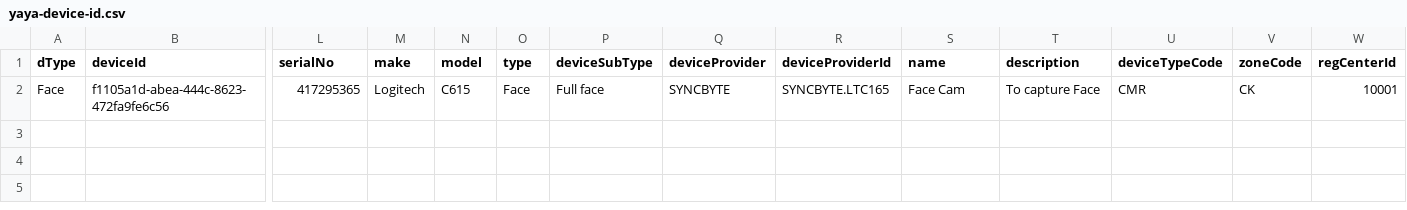
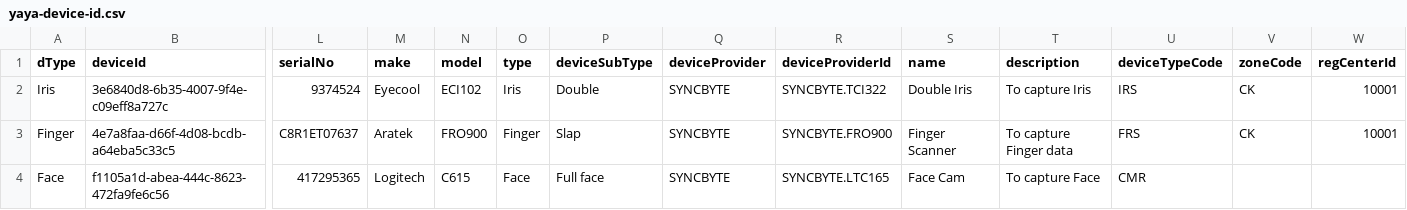
Before and after one commit to ankitvaishnav/mosip-device-registration, a CSV file: dataFolder/yaya-device-id.csv, drawn as a sheet; only a part is shown, gaps mark what is left out; addresses are those after the commit; rows hold the shown columns only; the diff names each change by its address in the sheet, - before the commit and + after, or states it on an @@ line.

Commit message:
update yaya device id

```diff
--- a/dataFolder/yaya-device-id.csv
+++ b/dataFolder/yaya-device-id.csv
+row 2: Iris | 3e6840d8-6b35-4007-9f4e-c09eff8a727c | 9374524 | Eyecool | ECI102 | Iris | Double | SYNCBYTE | SYNCBYTE.TCI322 | Double Iris | To capture Iris | IRS | CK | 10001
+row 3: Finger | 4e7a8faa-d66f-4d08-bcdb-a64eba5c33c5 | C8R1ET07637 | Aratek | FRO900 | Finger | Slap | SYNCBYTE | SYNCBYTE.FRO900 | Finger Scanner | To capture Finger data | FRS | CK | 10001
-V4 (zoneCode): CK
+V4 (zoneCode): (empty)
-W4 (regCenterId): 10001
+W4 (regCenterId): (empty)
```
